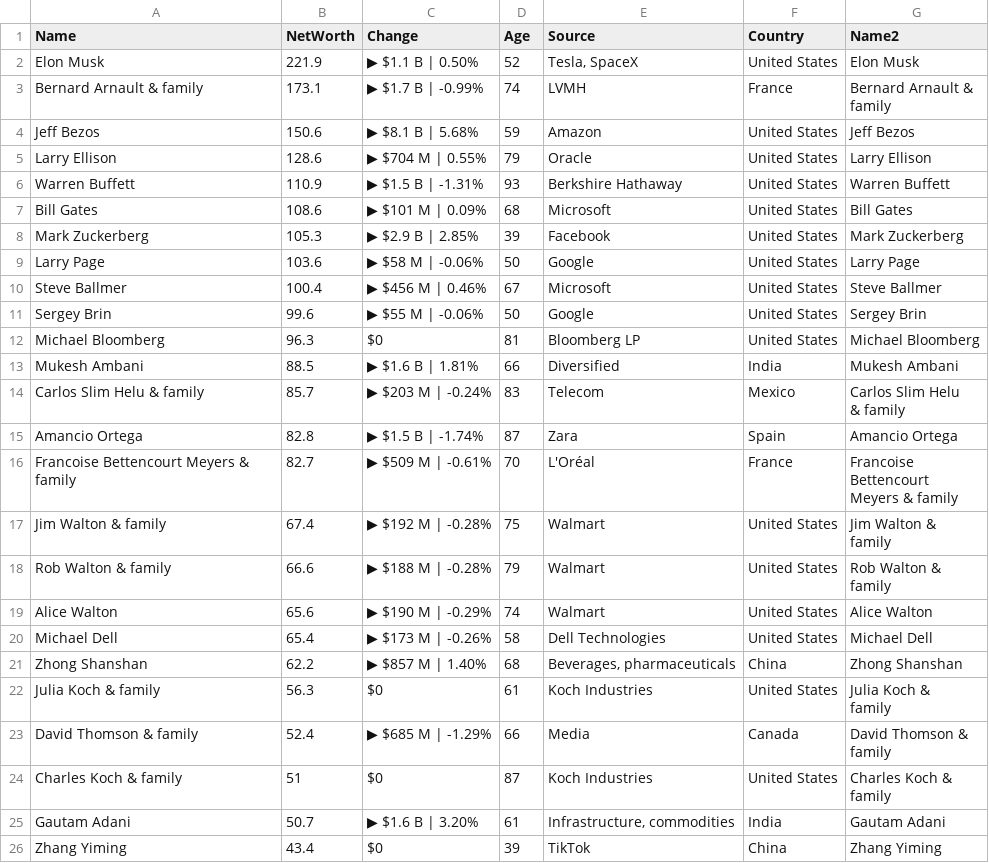
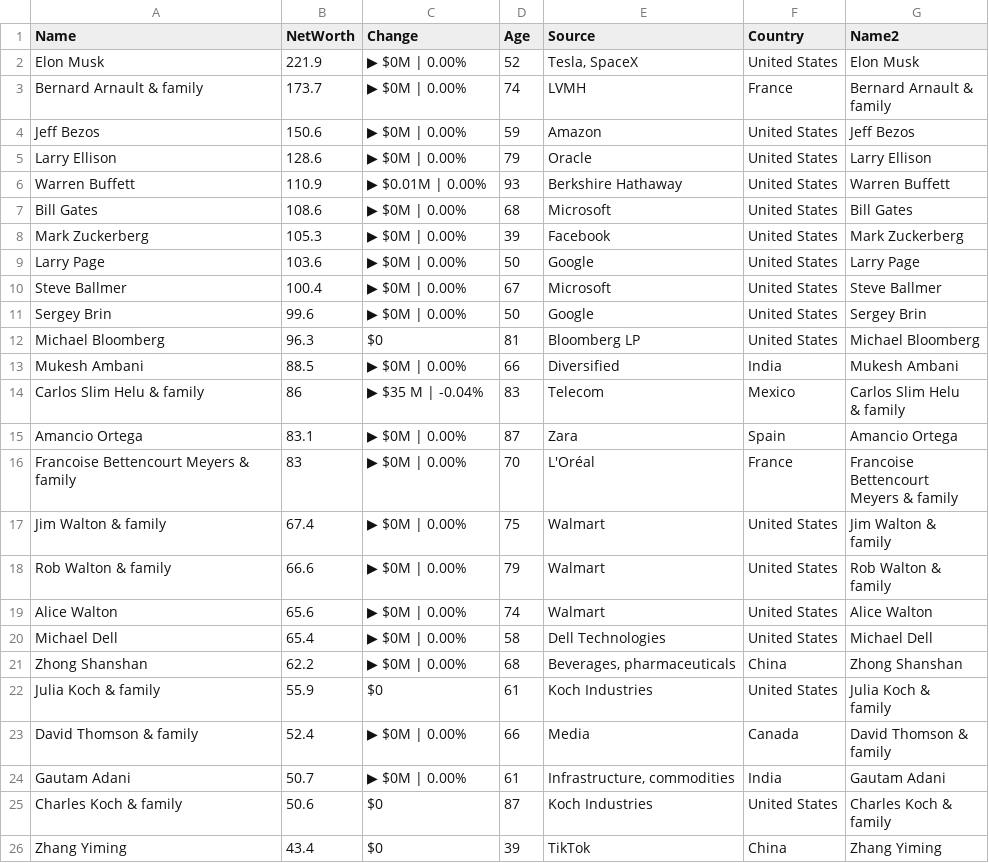
Before and after one commit to ckr4/bnaires, a CSV file: bnaires/data.csv, drawn as a sheet.

Commit message:
update bnaires

```diff
--- a/bnaires/data.csv
+++ b/bnaires/data.csv
@@ -1,35 +1,35 @@
 "Name","NetWorth","Change","Age","Source","Country","Name2"
-"Elon Musk",221.9,"▶ $1.1 B | 0.50%",52,"Tesla, SpaceX","United States","Elon Musk"
-"Bernard Arnault & family",173.1,"▶ $1.7 B | -0.99%",74,"LVMH","France","Bernard Arnault &
-family"
-"Jeff Bezos",150.6,"▶ $8.1 B | 5.68%",59,"Amazon","United States","Jeff Bezos"
-"Larry Ellison",128.6,"▶ $704 M | 0.55%",79,"Oracle","United States","Larry Ellison"
-"Warren Buffett",110.9,"▶ $1.5 B | -1.31%",93,"Berkshire Hathaway","United States","Warren Buffett"
-"Bill Gates",108.6,"▶ $101 M | 0.09%",68,"Microsoft","United States","Bill Gates"
-"Mark Zuckerberg",105.3,"▶ $2.9 B | 2.85%",39,"Facebook","United States","Mark Zuckerberg"
-"Larry Page",103.6,"▶ $58 M | -0.06%",50,"Google","United States","Larry Page"
-"Steve Ballmer",100.4,"▶ $456 M | 0.46%",67,"Microsoft","United States","Steve Ballmer"
-"Sergey Brin",99.6,"▶ $55 M | -0.06%",50,"Google","United States","Sergey Brin"
+"Elon Musk",221.9,"▶ $0M | 0.00%",52,"Tesla, SpaceX","United States","Elon Musk"
+"Bernard Arnault & family",173.7,"▶ $0M | 0.00%",74,"LVMH","France","Bernard Arnault &
+family"
+"Jeff Bezos",150.6,"▶ $0M | 0.00%",59,"Amazon","United States","Jeff Bezos"
+"Larry Ellison",128.6,"▶ $0M | 0.00%",79,"Oracle","United States","Larry Ellison"
+"Warren Buffett",110.9,"▶ $0.01M | 0.00%",93,"Berkshire Hathaway","United States","Warren Buffett"
+"Bill Gates",108.6,"▶ $0M | 0.00%",68,"Microsoft","United States","Bill Gates"
+"Mark Zuckerberg",105.3,"▶ $0M | 0.00%",39,"Facebook","United States","Mark Zuckerberg"
+"Larry Page",103.6,"▶ $0M | 0.00%",50,"Google","United States","Larry Page"
+"Steve Ballmer",100.4,"▶ $0M | 0.00%",67,"Microsoft","United States","Steve Ballmer"
+"Sergey Brin",99.6,"▶ $0M | 0.00%",50,"Google","United States","Sergey Brin"
 "Michael Bloomberg",96.3,"$0",81,"Bloomberg LP","United States","Michael Bloomberg"
-"Mukesh Ambani",88.5,"▶ $1.6 B | 1.81%",66,"Diversified","India","Mukesh Ambani"
-"Carlos Slim Helu & family",85.7,"▶ $203 M | -0.24%",83,"Telecom","Mexico","Carlos Slim Helu
-& family"
-"Amancio Ortega",82.8,"▶ $1.5 B | -1.74%",87,"Zara","Spain","Amancio Ortega"
-"Francoise Bettencourt Meyers & family",82.7,"▶ $509 M | -0.61%",70,"L'Oréal","France","Francoise
-Bettencourt
-Meyers & family"
-"Jim Walton & family",67.4,"▶ $192 M | -0.28%",75,"Walmart","United States","Jim Walton &
-family"
-"Rob Walton & family",66.6,"▶ $188 M | -0.28%",79,"Walmart","United States","Rob Walton &
-family"
-"Alice Walton",65.6,"▶ $190 M | -0.29%",74,"Walmart","United States","Alice Walton"
-"Michael Dell",65.4,"▶ $173 M | -0.26%",58,"Dell Technologies","United States","Michael Dell"
-"Zhong Shanshan",62.2,"▶ $857 M | 1.40%",68,"Beverages, pharmaceuticals","China","Zhong Shanshan"
-"Julia Koch & family",56.3,"$0",61,"Koch Industries","United States","Julia Koch &
-family"
-"David Thomson & family",52.4,"▶ $685 M | -1.29%",66,"Media","Canada","David Thomson &
-family"
-"Charles Koch & family",51,"$0",87,"Koch Industries","United States","Charles Koch &
-family"
-"Gautam Adani",50.7,"▶ $1.6 B | 3.20%",61,"Infrastructure, commodities","India","Gautam Adani"
+"Mukesh Ambani",88.5,"▶ $0M | 0.00%",66,"Diversified","India","Mukesh Ambani"
+"Carlos Slim Helu & family",86,"▶ $35 M | -0.04%",83,"Telecom","Mexico","Carlos Slim Helu
+& family"
+"Amancio Ortega",83.1,"▶ $0M | 0.00%",87,"Zara","Spain","Amancio Ortega"
+"Francoise Bettencourt Meyers & family",83,"▶ $0M | 0.00%",70,"L'Oréal","France","Francoise
+Bettencourt
+Meyers & family"
+"Jim Walton & family",67.4,"▶ $0M | 0.00%",75,"Walmart","United States","Jim Walton &
+family"
+"Rob Walton & family",66.6,"▶ $0M | 0.00%",79,"Walmart","United States","Rob Walton &
+family"
+"Alice Walton",65.6,"▶ $0M | 0.00%",74,"Walmart","United States","Alice Walton"
+"Michael Dell",65.4,"▶ $0M | 0.00%",58,"Dell Technologies","United States","Michael Dell"
+"Zhong Shanshan",62.2,"▶ $0M | 0.00%",68,"Beverages, pharmaceuticals","China","Zhong Shanshan"
+"Julia Koch & family",55.9,"$0",61,"Koch Industries","United States","Julia Koch &
+family"
+"David Thomson & family",52.4,"▶ $0M | 0.00%",66,"Media","Canada","David Thomson &
+family"
+"Gautam Adani",50.7,"▶ $0M | 0.00%",61,"Infrastructure, commodities","India","Gautam Adani"
+"Charles Koch & family",50.6,"$0",87,"Koch Industries","United States","Charles Koch &
+family"
 "Zhang Yiming",43.4,"$0",39,"TikTok","China","Zhang Yiming"
```
Also changed, not shown: 1 other file.
